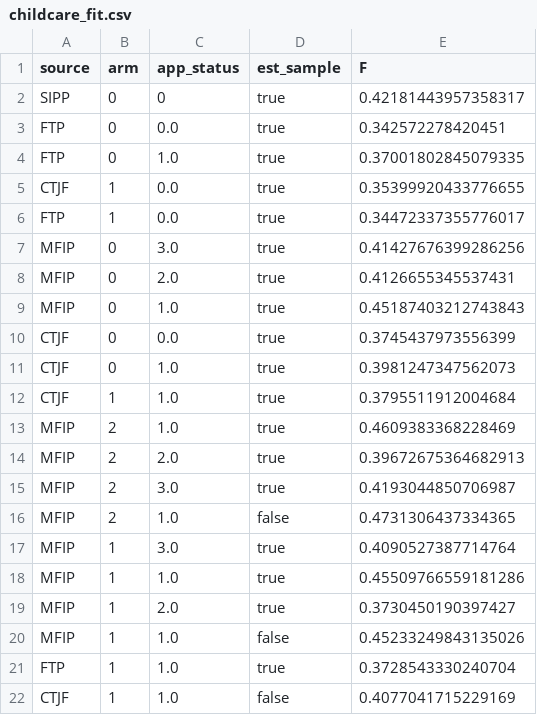
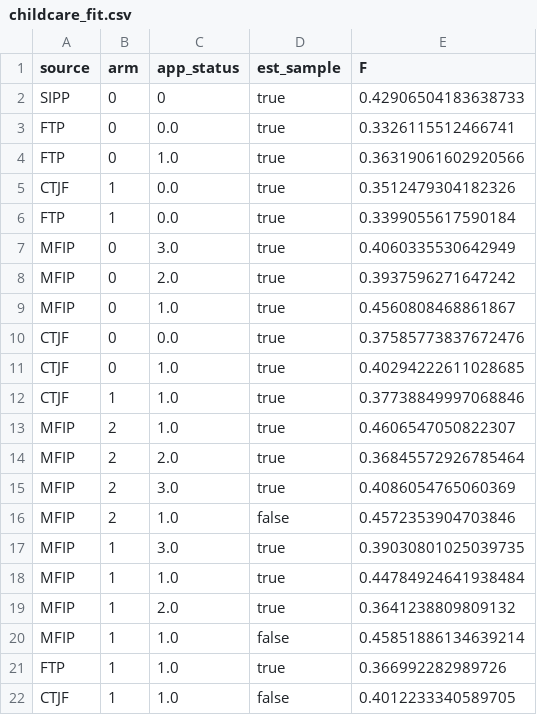
Before and after one commit to josephmullins/welfare-meta-study, a CSV file: output/childcare_fit.csv, drawn as a sheet.

Commit message:
child care fit

```diff
--- a/output/childcare_fit.csv
+++ b/output/childcare_fit.csv
@@ -1,22 +1,22 @@
 source,arm,app_status,est_sample,F
-SIPP,0,0,true,0.42181443957358317
-FTP,0,0.0,true,0.342572278420451
-FTP,0,1.0,true,0.37001802845079335
-CTJF,1,0.0,true,0.35399920433776655
-FTP,1,0.0,true,0.34472337355776017
-MFIP,0,3.0,true,0.41427676399286256
-MFIP,0,2.0,true,0.4126655345537431
-MFIP,0,1.0,true,0.45187403212743843
-CTJF,0,0.0,true,0.3745437973556399
-CTJF,0,1.0,true,0.3981247347562073
-CTJF,1,1.0,true,0.3795511912004684
-MFIP,2,1.0,true,0.4609383368228469
-MFIP,2,2.0,true,0.39672675364682913
-MFIP,2,3.0,true,0.4193044850706987
-MFIP,2,1.0,false,0.4731306437334365
-MFIP,1,3.0,true,0.4090527387714764
-MFIP,1,1.0,true,0.45509766559181286
-MFIP,1,2.0,true,0.3730450190397427
-MFIP,1,1.0,false,0.45233249843135026
-FTP,1,1.0,true,0.3728543330240704
-CTJF,1,1.0,false,0.4077041715229169
+SIPP,0,0,true,0.42906504183638733
+FTP,0,0.0,true,0.3326115512466741
+FTP,0,1.0,true,0.36319061602920566
+CTJF,1,0.0,true,0.3512479304182326
+FTP,1,0.0,true,0.3399055617590184
+MFIP,0,3.0,true,0.4060335530642949
+MFIP,0,2.0,true,0.3937596271647242
+MFIP,0,1.0,true,0.4560808468861867
+CTJF,0,0.0,true,0.37585773837672476
+CTJF,0,1.0,true,0.40294222611028685
+CTJF,1,1.0,true,0.37738849997068846
+MFIP,2,1.0,true,0.4606547050822307
+MFIP,2,2.0,true,0.36845572926785464
+MFIP,2,3.0,true,0.4086054765060369
+MFIP,2,1.0,false,0.4572353904703846
+MFIP,1,3.0,true,0.39030801025039735
+MFIP,1,1.0,true,0.44784924641938484
+MFIP,1,2.0,true,0.3641238809809132
+MFIP,1,1.0,false,0.45851886134639214
+FTP,1,1.0,true,0.366992282989726
+CTJF,1,1.0,false,0.4012233340589705
```
Also changed, not shown: 1 other file.
